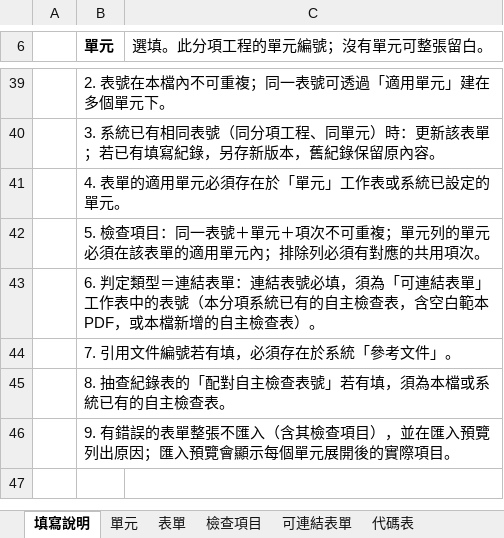
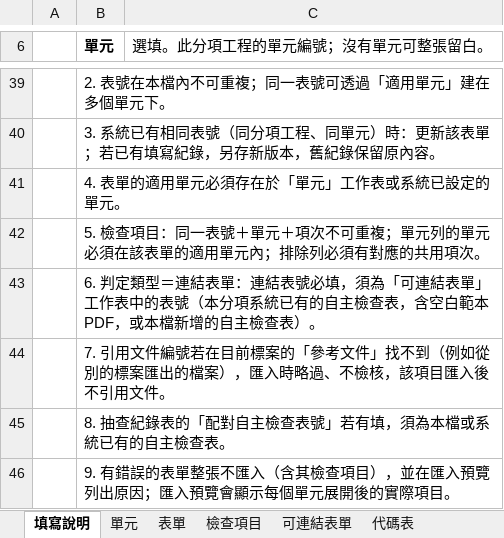
Before and after one commit to brianchou7310/MRT-Construction-QMS, an Excel workbook: v3/templates/export-base.xlsx, sheet 填寫說明, drawn as a sheet; only a part is shown, gaps mark what is left out; values as stored, in another font and other column widths than the file's, no borders; the diff names each change by its address in the sheet, - before the commit and + after, or states it on an @@ line.

```diff
--- a/v3/templates/export-base.xlsx (sheet 填寫說明)
+++ b/v3/templates/export-base.xlsx (sheet 填寫說明)
-B44 (單元): 7. 引用文件編號若有填，必須存在於系統「參考文件」。
+B44 (單元): 7. 引用文件編號若在目前標案的「參考文件」找不到（例如從別的標案匯出的檔案），匯入時略過、不檢核，該項目匯入後不引用文件。
```
Also changed, not shown: v3/templates/分項工程表單匯入範本.xlsx, 3 other files.
